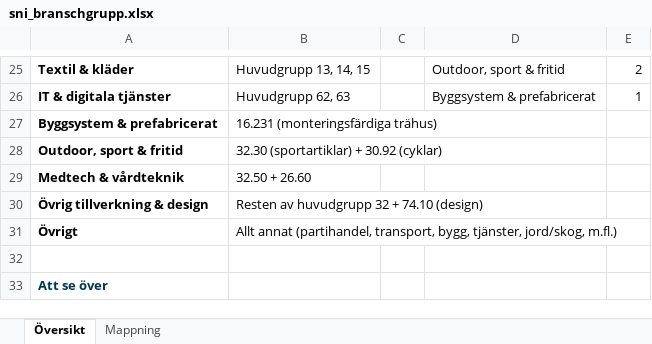
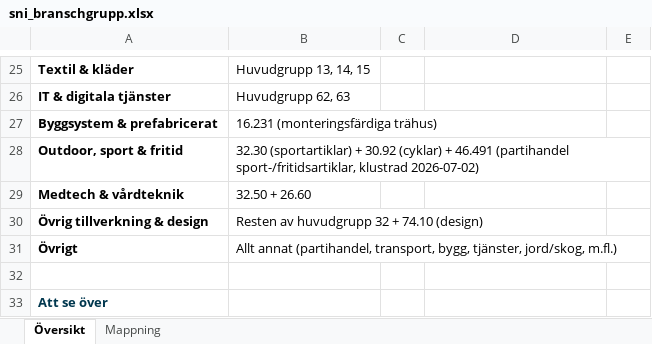
Before and after one commit to Region-Dalarna/export, an Excel workbook: app/data/sni_branschgrupp.xlsx, sheet Översikt, drawn as a sheet; only a part is shown, gaps mark what is left out; values as stored, in another font and other column widths than the file's, no borders; the diff covers the shown part only; the diff names each change by its address in the sheet, - before the commit and + after, or states it on an @@ line.

```diff
--- a/app/data/sni_branschgrupp.xlsx (sheet Översikt)
+++ b/app/data/sni_branschgrupp.xlsx (sheet Översikt)
-D25: Outdoor, sport & fritid
+D25: (empty)
-E25: 2
+E25: (empty)
-D26: Byggsystem & prefabricerat
+D26: (empty)
-E26: 1
+E26: (empty)
-B28: …30.92 (cyklar)
+B28: …30.92 (cyklar) + 46.491 (partihandel sport-/fritidsartiklar, klustrad 2026-07-02)
```
Also changed, not shown: 1 added row, 1 removed row and 31 edited cells elsewhere in this sheet, sheet Mappning, 7 other files.
